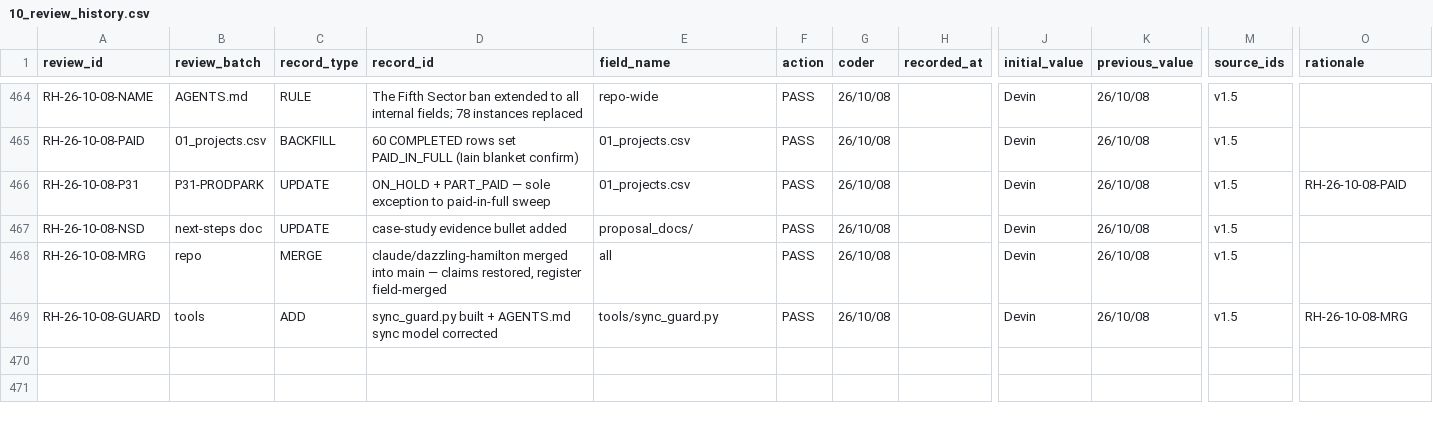
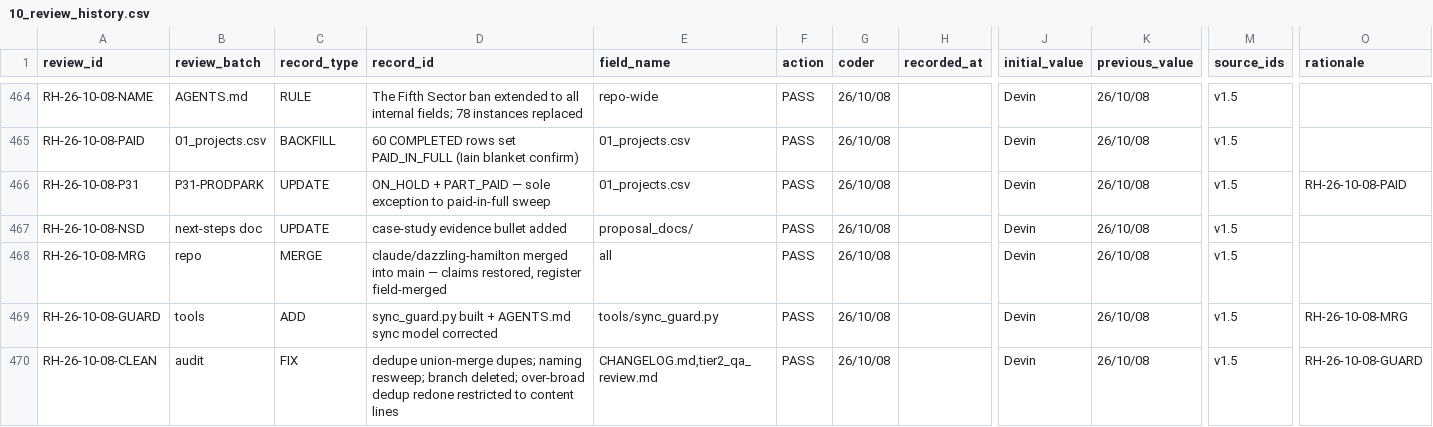
Before and after one commit to iainbe/ProjectClassifier, a CSV file: 10_review_history.csv, drawn as a sheet; only a part is shown, gaps mark what is left out; rows hold the shown columns only; the diff names each change by its address in the sheet, - before the commit and + after, or states it on an @@ line.

```diff
--- a/10_review_history.csv
+++ b/10_review_history.csv
+row 470: RH-26-10-08-CLEAN | audit | FIX | dedupe union-merge dupes; naming resweep; branch deleted; over-broad dedup redone restricted to content lines | CHANGELOG.md,tier2_qa_review.md | PASS | 26/10/08 |  | Devin | 26/10/08 | v1.5 | RH-26-10-08-GUARD
```
Also changed, not shown: 2 other files.
